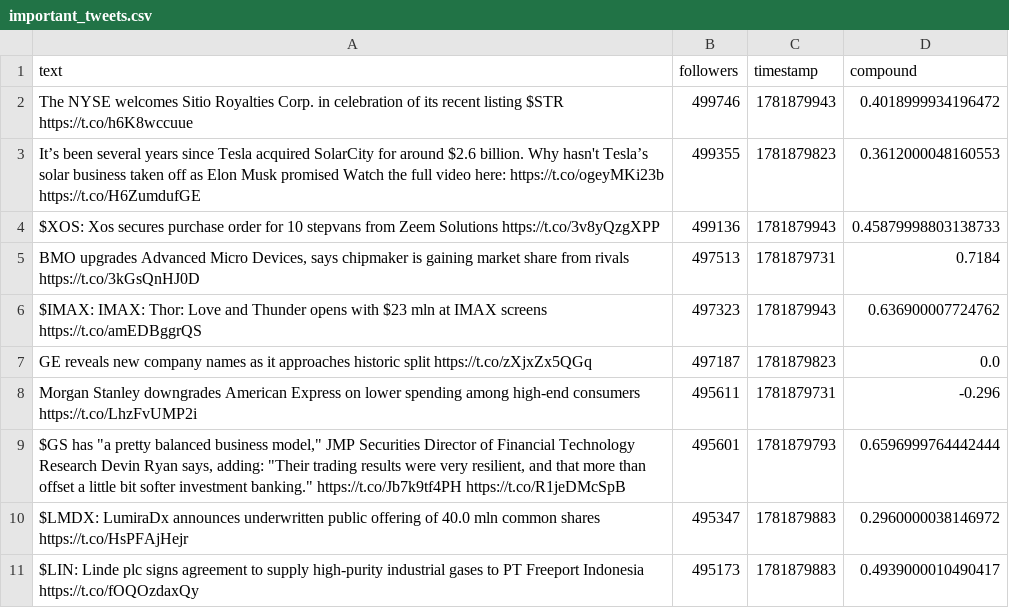
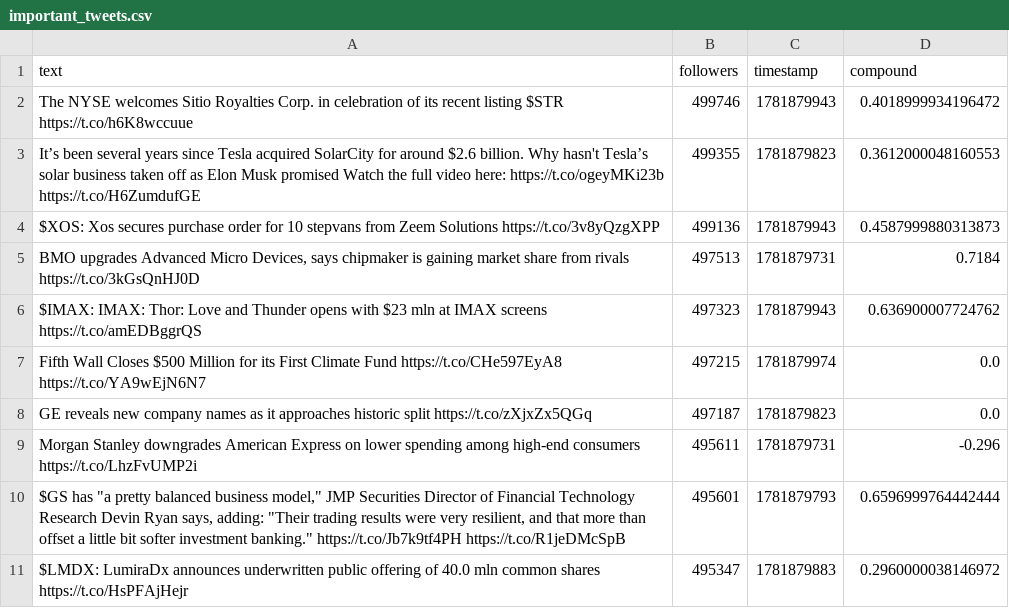
Before and after one commit to Lerneir/Real-Time-Twitter-Financial-Sentiment-Seismograph, a CSV file: important_tweets.csv, drawn as a sheet.

Commit message:
Update important financial tweets feed

```diff
--- a/important_tweets.csv
+++ b/important_tweets.csv
@@ -3,5 +3,6 @@ The NYSE welcomes Sitio Royalties Corp. in celebration of its recent listing $ST
 It’s been several years since Tesla acquired SolarCity for around $2.6 billion. Why hasn't Tesla’s solar business taken off as Elon Musk promised Watch the full video here:  https://t.co/ogeyMKi23b  https://t.co/H6ZumdufGE,499355,1781879823,0.3612000048160553
-$XOS: Xos secures purchase order for 10 stepvans from Zeem Solutions  https://t.co/3v8yQzgXPP,499136,1781879943,0.45879998803138733
+$XOS: Xos secures purchase order for 10 stepvans from Zeem Solutions  https://t.co/3v8yQzgXPP,499136,1781879943,0.4587999880313873
 "BMO upgrades Advanced Micro Devices, says chipmaker is gaining market share from rivals  https://t.co/3kGsQnHJ0D",497513,1781879731,0.7184
 $IMAX: IMAX: Thor: Love and Thunder opens with $23 mln at IMAX screens  https://t.co/amEDBggrQS,497323,1781879943,0.636900007724762
+Fifth Wall Closes $500 Million for its First Climate Fund  https://t.co/CHe597EyA8  https://t.co/YA9wEjN6N7,497215,1781879974,0.0
 GE reveals new company names as it approaches historic split  https://t.co/zXjxZx5QGq,497187,1781879823,0.0
@@ -10,2 +11 @@ Morgan Stanley downgrades American Express on lower spending among high-end cons
 $LMDX: LumiraDx announces underwritten public offering of 40.0 mln common shares  https://t.co/HsPFAjHejr,495347,1781879883,0.2960000038146972
-$LIN: Linde plc signs agreement to supply high-purity industrial gases to PT Freeport Indonesia  https://t.co/fOQOzdaxQy,495173,1781879883,0.4939000010490417
```
